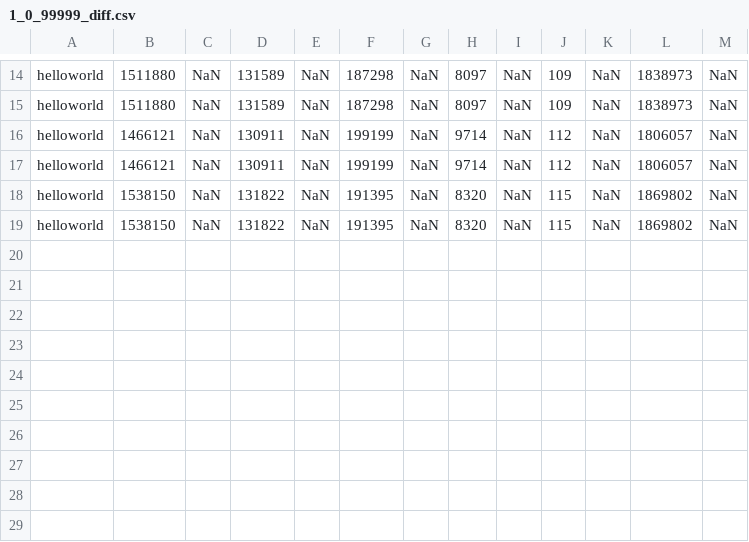
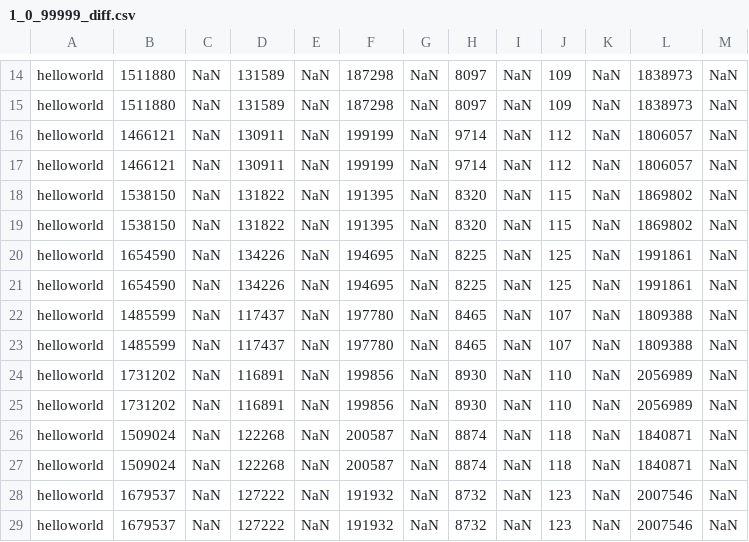
Before and after one commit to tripabhi/vHive, a CSV file: ctriface/test_diffCSSNC/fio/fsync/1_0_99999_diff.csv, drawn as a sheet; only a part is shown, gaps mark what is left out.

```diff
--- a/ctriface/test_diffCSSNC/fio/fsync/1_0_99999_diff.csv
+++ b/ctriface/test_diffCSSNC/fio/fsync/1_0_99999_diff.csv
@@ -19 +19,11 @@ helloworld,1538150,NaN,131822,NaN,191395,NaN,8320,NaN,115,NaN,1869802,NaN
 helloworld,1538150,NaN,131822,NaN,191395,NaN,8320,NaN,115,NaN,1869802,NaN
+helloworld,1654590,NaN,134226,NaN,194695,NaN,8225,NaN,125,NaN,1991861,NaN
+helloworld,1654590,NaN,134226,NaN,194695,NaN,8225,NaN,125,NaN,1991861,NaN
+helloworld,1485599,NaN,117437,NaN,197780,NaN,8465,NaN,107,NaN,1809388,NaN
+helloworld,1485599,NaN,117437,NaN,197780,NaN,8465,NaN,107,NaN,1809388,NaN
+helloworld,1731202,NaN,116891,NaN,199856,NaN,8930,NaN,110,NaN,2056989,NaN
+helloworld,1731202,NaN,116891,NaN,199856,NaN,8930,NaN,110,NaN,2056989,NaN
+helloworld,1509024,NaN,122268,NaN,200587,NaN,8874,NaN,118,NaN,1840871,NaN
+helloworld,1509024,NaN,122268,NaN,200587,NaN,8874,NaN,118,NaN,1840871,NaN
+helloworld,1679537,NaN,127222,NaN,191932,NaN,8732,NaN,123,NaN,2007546,NaN
+helloworld,1679537,NaN,127222,NaN,191932,NaN,8732,NaN,123,NaN,2007546,NaN
```
Also changed, not shown: ctriface/test_diffCSSNC/fio/direct/1_0_100_diff.csv, ctriface/test_diffCSSNC/fio/direct/1_0_99999_diff.csv, 37 other files.
